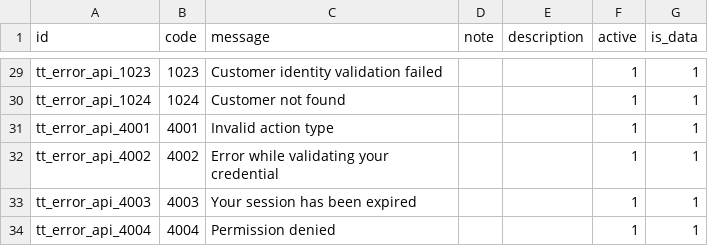
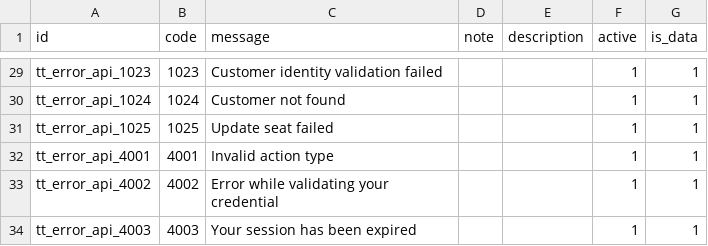
Before and after one commit to andygunawan96/odoo12_addons_tour_travel, a CSV file: tt_base/data/tt.error.api.csv, drawn as a sheet; only a part is shown, gaps mark what is left out; the shorter side is filled out with more unchanged rows.

```diff
--- a/tt_base/data/tt.error.api.csv
+++ b/tt_base/data/tt.error.api.csv
@@ -30,2 +30,3 @@ tt_error_api_1023,1023,Customer identity validation failed,,,1,1
 tt_error_api_1024,1024,Customer not found,,,1,1
+tt_error_api_1025,1025,Update seat failed,,,1,1
 tt_error_api_4001,4001,Invalid action type,,,1,1
```
Also changed, not shown: 13 other files.
